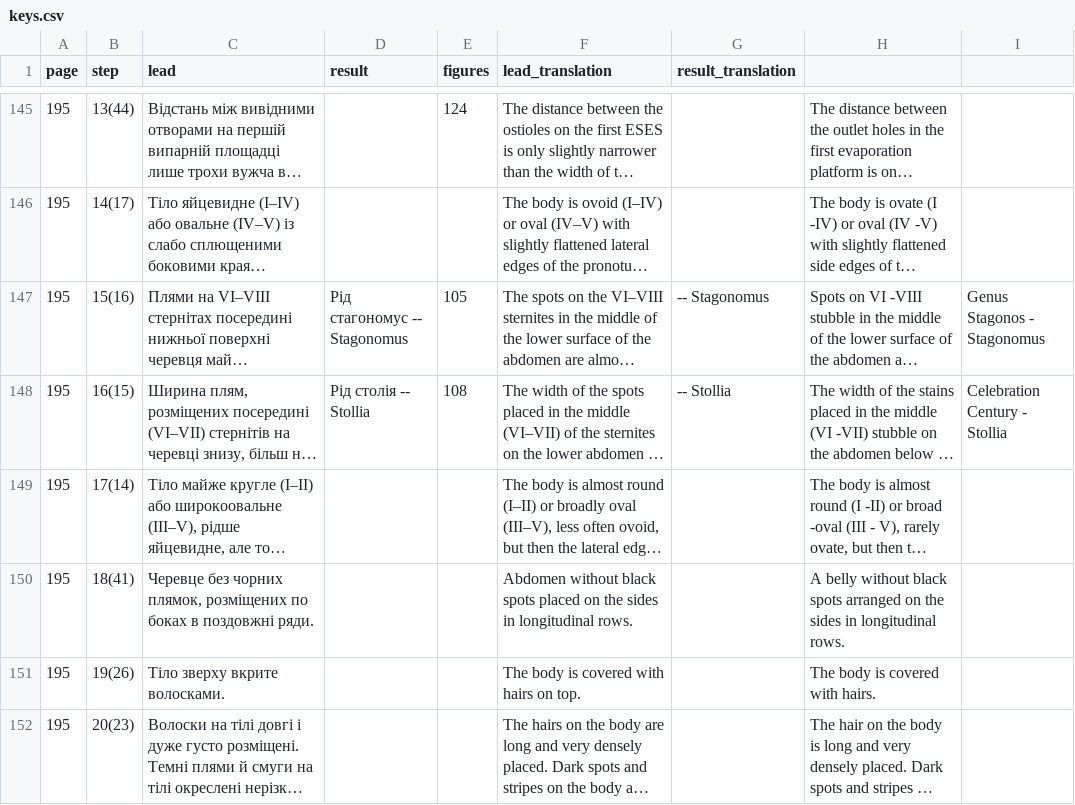
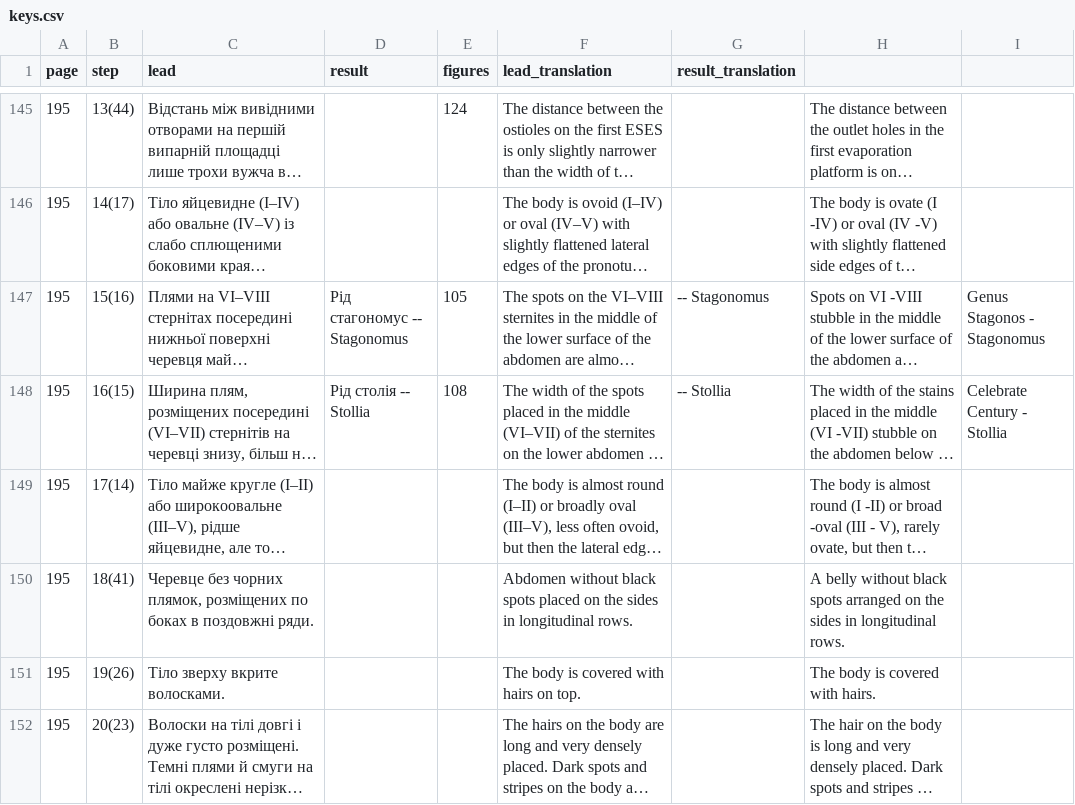
Before and after one commit to larsgw/pentatomoidea-nymphs, a CSV file: keys.csv, drawn as a sheet; only a part is shown, gaps mark what is left out; long unchanged cells end in …; the diff covers the shown part only; the diff names each change by its address in the sheet, - before the commit and + after, or states it on an @@ line.

```diff
--- a/keys.csv
+++ b/keys.csv
-I148: Celebration Century - Stollia
+I148: Celebrate Century - Stollia
```
Also changed, not shown: 45 edited cells elsewhere in this file, 1 other file.
